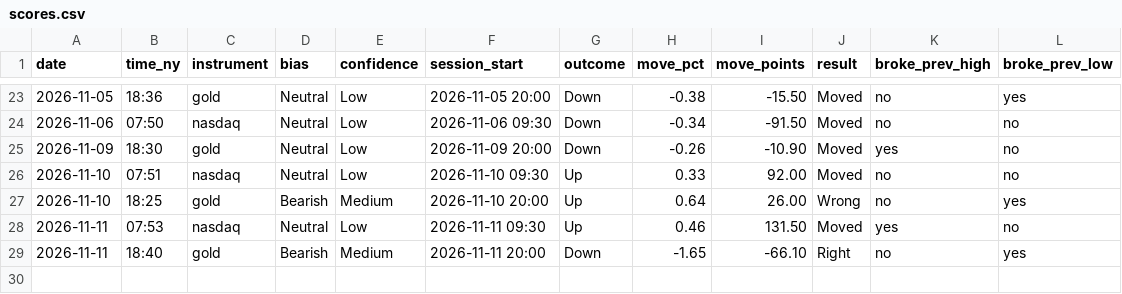
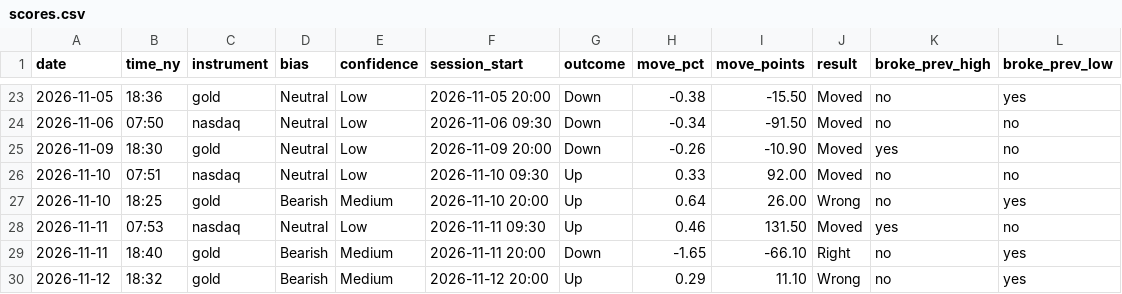
Before and after one commit to jayryd7-gif/ai-trading-agent, a CSV file: reports/scores.csv, drawn as a sheet; only a part is shown, gaps mark what is left out; the diff names each change by its address in the sheet, - before the commit and + after, or states it on an @@ line.

Commit message:
Update brief scores

```diff
--- a/reports/scores.csv
+++ b/reports/scores.csv
+row 30: 2026-11-12 | 18:32 | gold | Bearish | Medium | 2026-11-12 20:00 | Up | 0.29 | 11.10 | Wrong | no | yes
```
Also changed, not shown: 1 other file.
